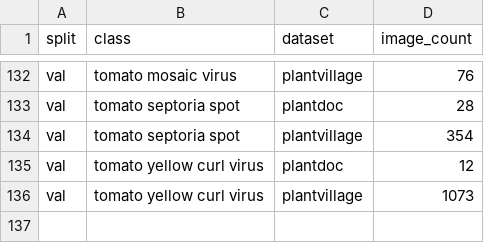
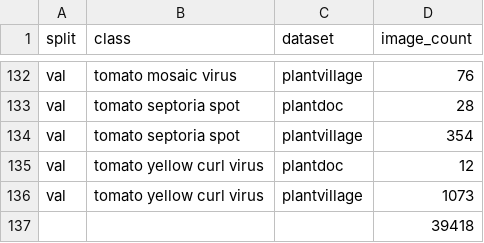
Before and after one commit to MuazzamW/APS360_PlantDiseaseCNN, a CSV file: Combined_Dataset/dataset_summary.csv, drawn as a sheet; only a part is shown, gaps mark what is left out.

Commit message:
dataset summary sheet generated

```diff
--- a/Combined_Dataset/dataset_summary.csv
+++ b/Combined_Dataset/dataset_summary.csv
@@ -136 +136,2 @@ val,tomato yellow curl virus,plantdoc,12
 val,tomato yellow curl virus,plantvillage,1073
+,,,39418
```
